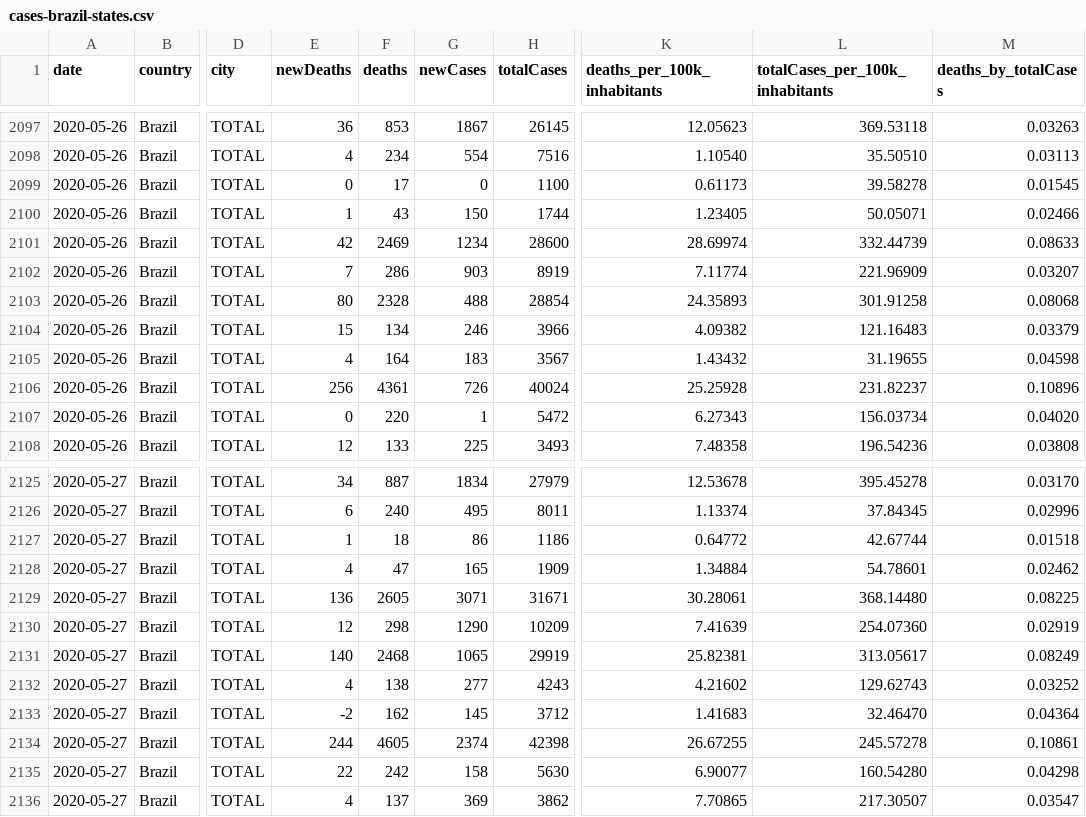
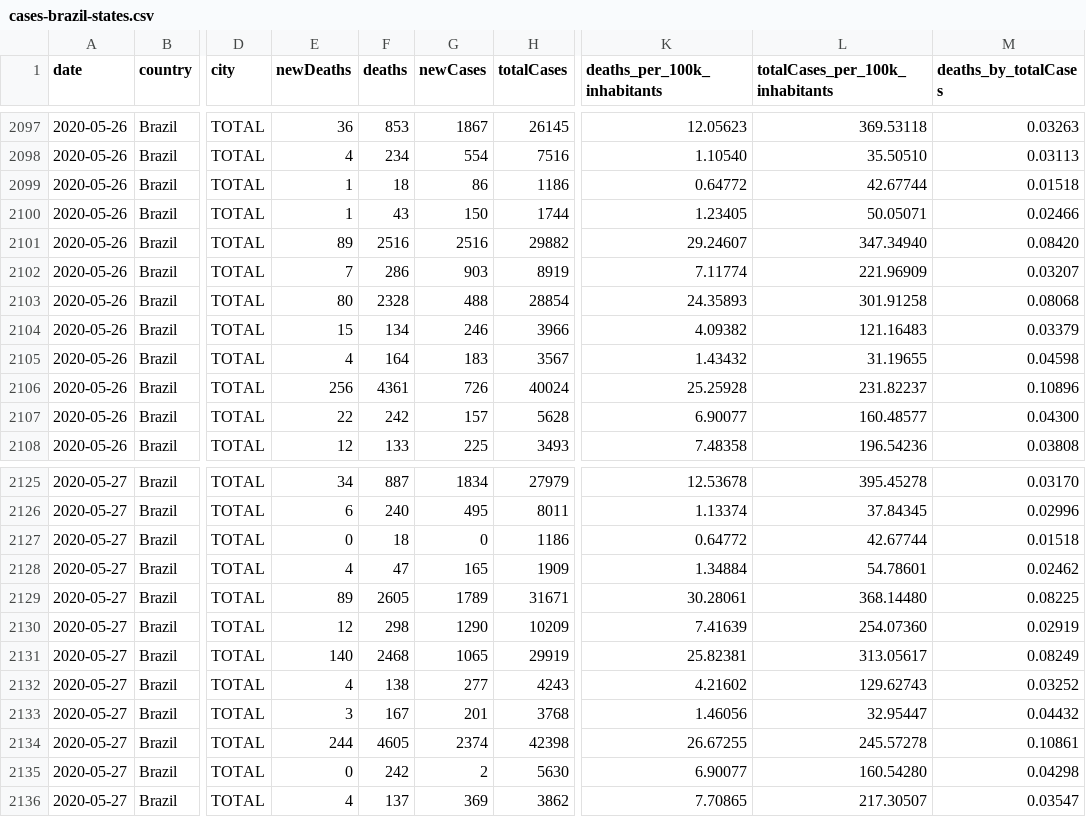
Before and after one commit to vdilego/covid19br, a CSV file: cases-brazil-states.csv, drawn as a sheet; only a part is shown, gaps mark what is left out; the diff covers the shown part only; the diff names each change by its address in the sheet, - before the commit and + after, or states it on an @@ line.

```diff
--- a/cases-brazil-states.csv
+++ b/cases-brazil-states.csv
-E2099 (newDeaths): 0
+E2099 (newDeaths): 1
-F2099 (deaths): 17
+F2099 (deaths): 18
-G2099 (newCases): 0
+G2099 (newCases): 86
-H2099 (totalCases): 1100
+H2099 (totalCases): 1186
-K2099 (deaths_per_100k_inhabitants): 0.61173
+K2099 (deaths_per_100k_inhabitants): 0.64772
-L2099 (totalCases_per_100k_inhabitants): 39.58278
+L2099 (totalCases_per_100k_inhabitants): 42.67744
-M2099 (deaths_by_totalCases): 0.01545
+M2099 (deaths_by_totalCases): 0.01518
-E2101 (newDeaths): 42
+E2101 (newDeaths): 89
-F2101 (deaths): 2469
+F2101 (deaths): 2516
-G2101 (newCases): 1234
+G2101 (newCases): 2516
-H2101 (totalCases): 28600
+H2101 (totalCases): 29882
-K2101 (deaths_per_100k_inhabitants): 28.69974
+K2101 (deaths_per_100k_inhabitants): 29.24607
-L2101 (totalCases_per_100k_inhabitants): 332.44739
+L2101 (totalCases_per_100k_inhabitants): 347.34940
-M2101 (deaths_by_totalCases): 0.08633
+M2101 (deaths_by_totalCases): 0.08420
-E2107 (newDeaths): 0
+E2107 (newDeaths): 22
-F2107 (deaths): 220
+F2107 (deaths): 242
-G2107 (newCases): 1
+G2107 (newCases): 157
-H2107 (totalCases): 5472
+H2107 (totalCases): 5628
-K2107 (deaths_per_100k_inhabitants): 6.27343
+K2107 (deaths_per_100k_inhabitants): 6.90077
-L2107 (totalCases_per_100k_inhabitants): 156.03734
+L2107 (totalCases_per_100k_inhabitants): 160.48577
-M2107 (deaths_by_totalCases): 0.04020
+M2107 (deaths_by_totalCases): 0.04300
-E2127 (newDeaths): 1
+E2127 (newDeaths): 0
-G2127 (newCases): 86
+G2127 (newCases): 0
-E2129 (newDeaths): 136
+E2129 (newDeaths): 89
-G2129 (newCases): 3071
+G2129 (newCases): 1789
-E2133 (newDeaths): -2
+E2133 (newDeaths): 3
-F2133 (deaths): 162
+F2133 (deaths): 167
-G2133 (newCases): 145
+G2133 (newCases): 201
-H2133 (totalCases): 3712
+H2133 (totalCases): 3768
-K2133 (deaths_per_100k_inhabitants): 1.41683
+K2133 (deaths_per_100k_inhabitants): 1.46056
-L2133 (totalCases_per_100k_inhabitants): 32.46470
+L2133 (totalCases_per_100k_inhabitants): 32.95447
-M2133 (deaths_by_totalCases): 0.04364
+M2133 (deaths_by_totalCases): 0.04432
-E2135 (newDeaths): 22
+E2135 (newDeaths): 0
-G2135 (newCases): 158
+G2135 (newCases): 2
```
Also changed, not shown: 14 edited cells elsewhere in this file, cases-brazil-cities.csv, cases-brazil-total.csv, 4 other files.
